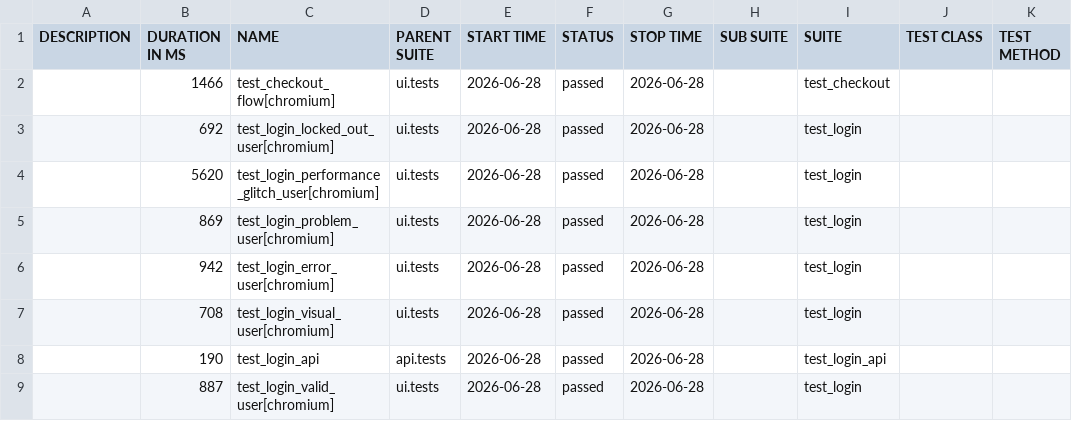
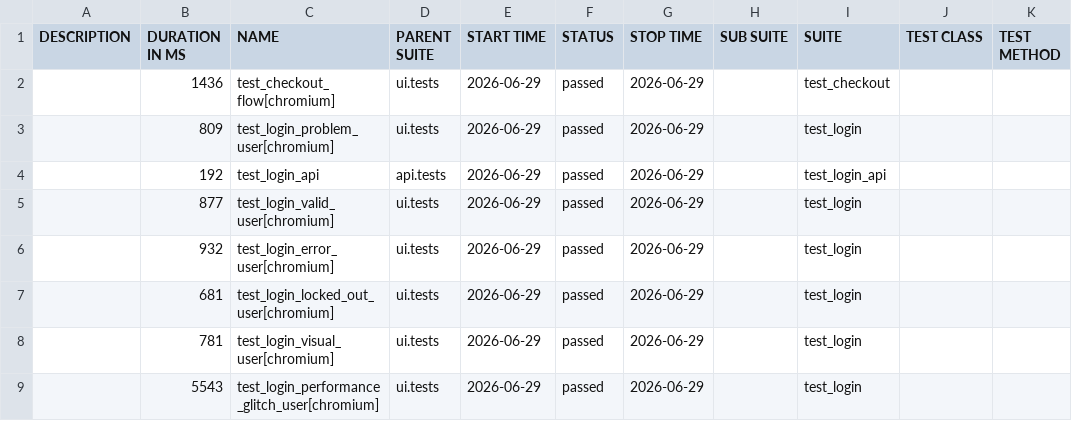
Before and after one commit to bichvt233/fv-automation-framework, a CSV file: data/suites.csv, drawn as a sheet.

```diff
--- a/data/suites.csv
+++ b/data/suites.csv
@@ -1,9 +1,9 @@
 "DESCRIPTION","DURATION IN MS","NAME","PARENT SUITE","START TIME","STATUS","STOP TIME","SUB SUITE","SUITE","TEST CLASS","TEST METHOD"
-"","1466","test_checkout_flow[chromium]","ui.tests","2026-06-28","passed","2026-06-28","","test_checkout","",""
-"","692","test_login_locked_out_user[chromium]","ui.tests","2026-06-28","passed","2026-06-28","","test_login","",""
-"","5620","test_login_performance_glitch_user[chromium]","ui.tests","2026-06-28","passed","2026-06-28","","test_login","",""
-"","869","test_login_problem_user[chromium]","ui.tests","2026-06-28","passed","2026-06-28","","test_login","",""
-"","942","test_login_error_user[chromium]","ui.tests","2026-06-28","passed","2026-06-28","","test_login","",""
-"","708","test_login_visual_user[chromium]","ui.tests","2026-06-28","passed","2026-06-28","","test_login","",""
-"","190","test_login_api","api.tests","2026-06-28","passed","2026-06-28","","test_login_api","",""
-"","887","test_login_valid_user[chromium]","ui.tests","2026-06-28","passed","2026-06-28","","test_login","",""
+"","1436","test_checkout_flow[chromium]","ui.tests","2026-06-29","passed","2026-06-29","","test_checkout","",""
+"","809","test_login_problem_user[chromium]","ui.tests","2026-06-29","passed","2026-06-29","","test_login","",""
+"","192","test_login_api","api.tests","2026-06-29","passed","2026-06-29","","test_login_api","",""
+"","877","test_login_valid_user[chromium]","ui.tests","2026-06-29","passed","2026-06-29","","test_login","",""
+"","932","test_login_error_user[chromium]","ui.tests","2026-06-29","passed","2026-06-29","","test_login","",""
+"","681","test_login_locked_out_user[chromium]","ui.tests","2026-06-29","passed","2026-06-29","","test_login","",""
+"","781","test_login_visual_user[chromium]","ui.tests","2026-06-29","passed","2026-06-29","","test_login","",""
+"","5543","test_login_performance_glitch_user[chromium]","ui.tests","2026-06-29","passed","2026-06-29","","test_login","",""
```
Also changed, not shown: 30 other files.
